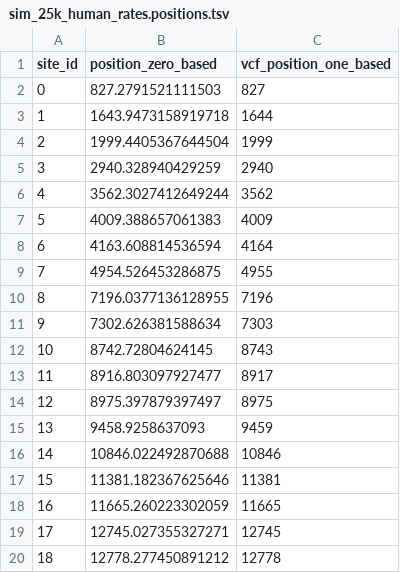
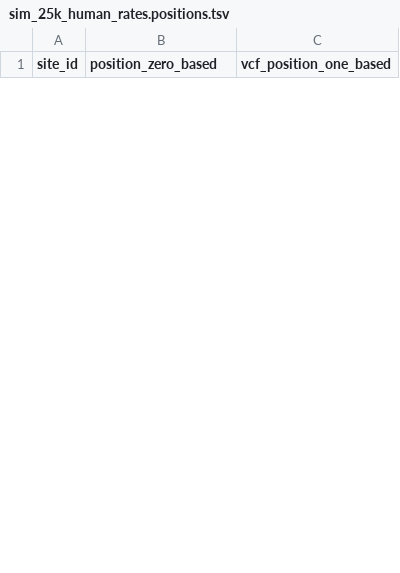
Before and after one commit to pratikkatte/ARG-Optimise, a TSV file: validation/datasets/sim_25k_human_rates/rep0/sim_25k_human_rates.positions.tsv, drawn as a sheet; only a part is shown; removed rows and columns are numbered as before the commit, all else as after; the diff covers the shown part only; the diff names each change by its address in the sheet, - before the commit and + after, or states it on an @@ line.

```diff
--- a/validation/datasets/sim_25k_human_rates/rep0/sim_25k_human_rates.positions.tsv
+++ b/validation/datasets/sim_25k_human_rates/rep0/sim_25k_human_rates.positions.tsv
-row 2: 0 | 827.2791521111503 | 827
-row 3: 1 | 1643.9473158919718 | 1644
-row 4: 2 | 1999.4405367644504 | 1999
-row 5: 3 | 2940.328940429259 | 2940
-row 6: 4 | 3562.3027412649244 | 3562
-row 7: 5 | 4009.388657061383 | 4009
-row 8: 6 | 4163.608814536594 | 4164
-row 9: 7 | 4954.526453286875 | 4955
-row 10: 8 | 7196.0377136128955 | 7196
-row 11: 9 | 7302.626381588634 | 7303
-row 12: 10 | 8742.72804624145 | 8743
-row 13: 11 | 8916.803097927477 | 8917
-row 14: 12 | 8975.397879397497 | 8975
-row 15: 13 | 9458.9258637093 | 9459
-row 16: 14 | 10846.022492870688 | 10846
-row 17: 15 | 11381.182367625646 | 11381
-row 18: 16 | 11665.260223302059 | 11665
-row 19: 17 | 12745.027355327271 | 12745
-row 20: 18 | 12778.277450891212 | 12778
```
Also changed, not shown: 23 added rows and 15 removed rows elsewhere in this file, 52 other files.
